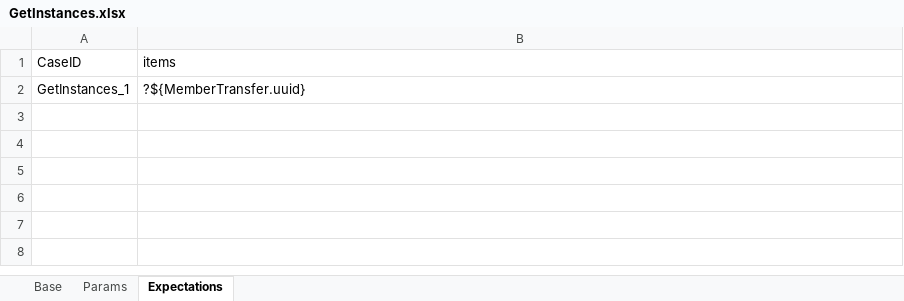
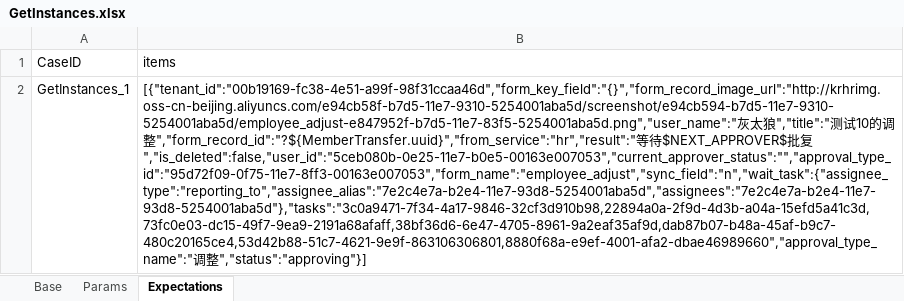
Before and after one commit to GuchenLanyue/QiFeiApi, an Excel workbook: sources/case/GetInstances.xlsx, sheet Expectations, drawn as a sheet; values as stored, in another font and other column widths than the file's, no borders; the diff names each change by its address in the sheet, - before the commit and + after, or states it on an @@ line.

```diff
--- a/sources/case/GetInstances.xlsx (sheet Expectations)
+++ b/sources/case/GetInstances.xlsx (sheet Expectations)
-B2 (items): ?${MemberTransfer.uuid}
+B2 (items): [{"tenant_id":"00b19169-fc38-4e51-a99f-98f31ccaa46d","form_key_field":"{}","form_record_image_url":"http://krhrimg.oss-cn-beijing.aliyuncs.com/e94cb58f-b7d5-11e7-9310-5254001aba5d/screenshot/e94cb594-b7d5-11e7-9310-5254001aba5d/employee_adjust-e847952f-b7d5-11e7-83f5-5254001aba5d.png","user_name":"灰太狼","title":"测试10的调整","form_record_id":"?${MemberTransfer.uuid}","from_service":"hr","result":"等待$NEXT_APPROVER$批复","is_deleted":false,"user_id":"5ceb080b-0e25-11e7-b0e5-00163e007053","current_approver_status":"","approval_type_id":"95d72f09-0f75-11e7-8ff3-00163e007053","form_name":"employee_adjust","sync_field":"n","wait_task":{"assignee_type":"reporting_to","assignee_alias":"7e2c4e7a-b2e4-11e7-93d8-5254001aba5d","assignees":"7e2c4e7a-b2e4-11e7-93d8-5254001aba5d"},"tasks":"3c0a9471-7f34-4a17-9846-32cf3d910b98,22894a0a-2f9d-4d3b-a04a-15efd5a41c3d,73fc0e03-dc15-49f7-9ea9-2191a68afaff,38bf36d6-6e47-4705-8961-9a2eaf35af9d,dab87b07-b48a-45af-b9c7-480c20165ce4,53d42b88-51c7-4621-9e9f-863106306801,8880f68a-e9ef-4001-afa2-dbae46989660","approval_type_name":"调整","status":"approving"}]
```
Also changed, not shown: 3 other files.
